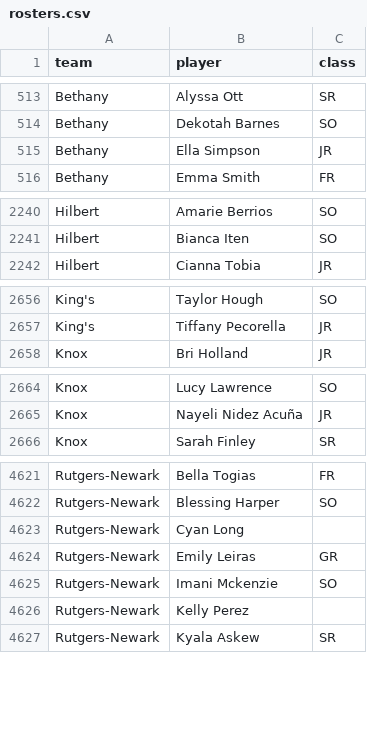
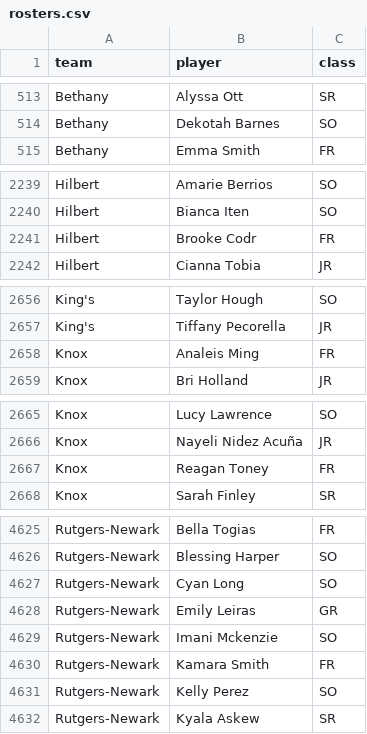
Before and after one commit to scottpeterson/tonight-d3wbb, a CSV file: data/rosters.csv, drawn as a sheet; only a part is shown, gaps mark what is left out; the diff covers the shown part only.

```diff
--- a/data/rosters.csv
+++ b/data/rosters.csv
@@ -514,3 +514,2 @@ Bethany,Alyssa Ott,SR
 Bethany,Dekotah Barnes,SO
-Bethany,Ella Simpson,JR
 Bethany,Emma Smith,FR
@@ -2241,2 +2240,3 @@ Hilbert,Amarie Berrios,SO
 Hilbert,Bianca Iten,SO
+Hilbert,Brooke Codr,FR
 Hilbert,Cianna Tobia,JR
@@ -2657,2 +2657,3 @@ King's,Taylor Hough,SO
 King's,Tiffany Pecorella,JR
+Knox,Analeis Ming,FR
 Knox,Bri Holland,JR
@@ -2665,2 +2666,3 @@ Knox,Lucy Lawrence,SO
 Knox,Nayeli Nidez Acuña,JR
+Knox,Reagan Toney,FR
 Knox,Sarah Finley,SR
@@ -4622,6 +4626,7 @@ Rutgers-Newark,Bella Togias,FR
 Rutgers-Newark,Blessing Harper,SO
-Rutgers-Newark,Cyan Long,
+Rutgers-Newark,Cyan Long,SO
 Rutgers-Newark,Emily Leiras,GR
 Rutgers-Newark,Imani Mckenzie,SO
-Rutgers-Newark,Kelly Perez,
+Rutgers-Newark,Kamara Smith,FR
+Rutgers-Newark,Kelly Perez,SO
 Rutgers-Newark,Kyala Askew,SR
```
Also changed, not shown: 18 added rows, 4 removed rows and 7 edited cells elsewhere in this file, data/team_names.csv, 25 other files.
